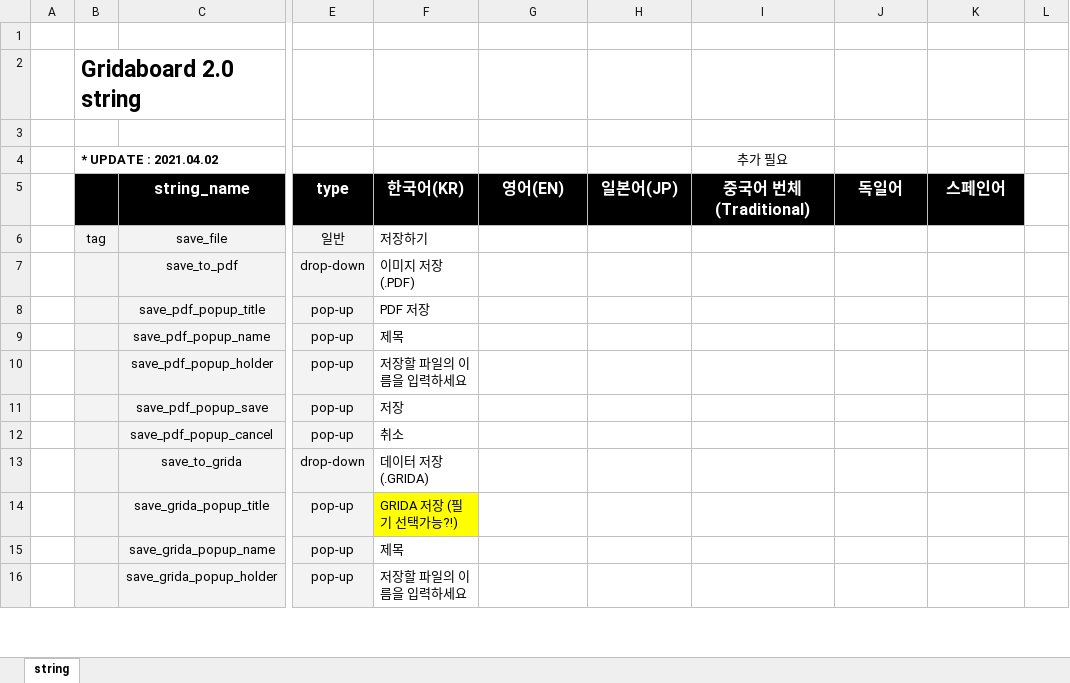
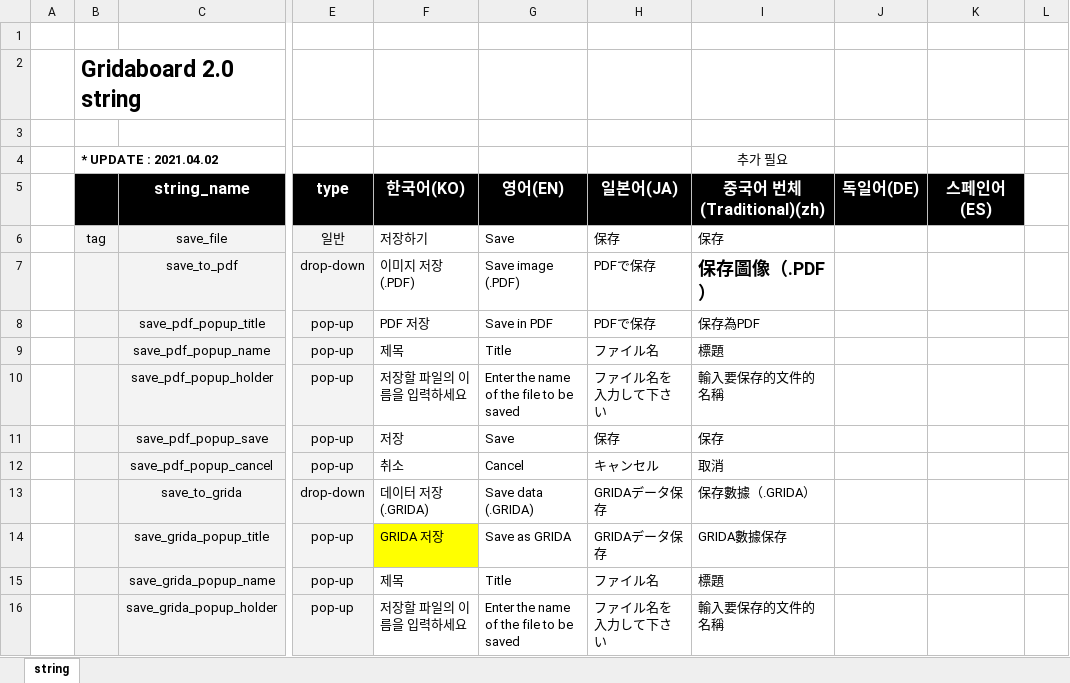
Before and after one commit to ImNoahDev/GridaBoard2, an Excel workbook: src/GridaBoard/language/textData.xlsx, sheet string, drawn as a sheet; only a part is shown, gaps mark what is left out; values as stored, in another font and other column widths than the file's, no borders; charts and pictures not drawn; the diff covers the shown part only; the diff names each change by its address in the sheet, - before the commit and + after, or states it on an @@ line.

```diff
--- a/src/GridaBoard/language/textData.xlsx (sheet string)
+++ b/src/GridaBoard/language/textData.xlsx (sheet string)
-F5: 한국어(KR)
+F5: 한국어(KO)
-H5: 일본어(JP)
+H5: 일본어(JA)
-I5: 중국어 번체(Traditional)
+I5: 중국어 번체(Traditional)(zh)
-J5: 독일어
+J5: 독일어(DE)
-K5: 스페인어
+K5: 스페인어(ES)
-G6 (영어(EN)): (empty)
+G6 (영어(EN)): Save
-H6 (일본어(JA)): (empty)
+H6 (일본어(JA)): 保存
-I6 (중국어 번체(Traditional)(zh)): (empty)
+I6 (중국어 번체(Traditional)(zh)): 保存
-G7 (영어(EN)): (empty)
+G7 (영어(EN)): Save image (.PDF)
-H7:H8 (일본어(JA)): (empty)
+H7:H8 (일본어(JA)): PDFで保存
-I7 (중국어 번체(Traditional)(zh)): (empty)
+I7 (중국어 번체(Traditional)(zh)): 保存圖像（.PDF）
-G8 (영어(EN)): (empty)
+G8 (영어(EN)): Save in PDF
-I8 (중국어 번체(Traditional)(zh)): (empty)
+I8 (중국어 번체(Traditional)(zh)): 保存為PDF
-G9 (영어(EN)): (empty)
+G9 (영어(EN)): Title
-H9 (일본어(JA)): (empty)
+H9 (일본어(JA)): ファイル名
-I9 (중국어 번체(Traditional)(zh)): (empty)
+I9 (중국어 번체(Traditional)(zh)): 標題
-G10 (영어(EN)): (empty)
+G10 (영어(EN)): Enter the name of the file to be saved
-H10 (일본어(JA)): (empty)
+H10 (일본어(JA)): ファイル名を入力して下さい
-I10 (중국어 번체(Traditional)(zh)): (empty)
+I10 (중국어 번체(Traditional)(zh)): 輸入要保存的文件的名稱
-G11 (영어(EN)): (empty)
+G11 (영어(EN)): Save
-H11 (일본어(JA)): (empty)
+H11 (일본어(JA)): 保存
-I11 (중국어 번체(Traditional)(zh)): (empty)
+I11 (중국어 번체(Traditional)(zh)): 保存
-G12 (영어(EN)): (empty)
+G12 (영어(EN)): Cancel
-H12 (일본어(JA)): (empty)
+H12 (일본어(JA)): キャンセル
-I12 (중국어 번체(Traditional)(zh)): (empty)
+I12 (중국어 번체(Traditional)(zh)): 取消
-G13 (영어(EN)): (empty)
+G13 (영어(EN)): Save data (.GRIDA)
-H13:H14 (일본어(JA)): (empty)
+H13:H14 (일본어(JA)): GRIDAデータ保存
-I13 (중국어 번체(Traditional)(zh)): (empty)
+I13 (중국어 번체(Traditional)(zh)): 保存數據（.GRIDA）
-F14 (한국어(KO)): GRIDA 저장 (필기 선택가능?!)
+F14 (한국어(KO)): GRIDA 저장
-G14 (영어(EN)): (empty)
+G14 (영어(EN)): Save as GRIDA
-I14 (중국어 번체(Traditional)(zh)): (empty)
+I14 (중국어 번체(Traditional)(zh)): GRIDA數據保存
-G15 (영어(EN)): (empty)
+G15 (영어(EN)): Title
-H15 (일본어(JA)): (empty)
+H15 (일본어(JA)): ファイル名
-I15 (중국어 번체(Traditional)(zh)): (empty)
+I15 (중국어 번체(Traditional)(zh)): 標題
-G16 (영어(EN)): (empty)
+G16 (영어(EN)): Enter the name of the file to be saved
-H16 (일본어(JA)): (empty)
+H16 (일본어(JA)): ファイル名を入力して下さい
-I16 (중국어 번체(Traditional)(zh)): (empty)
+I16 (중국어 번체(Traditional)(zh)): 輸入要保存的文件的名稱
```
Also changed, not shown: 4 added rows, 1 removed row, 279 edited cells and cell formats elsewhere in this sheet, 4 other files.
